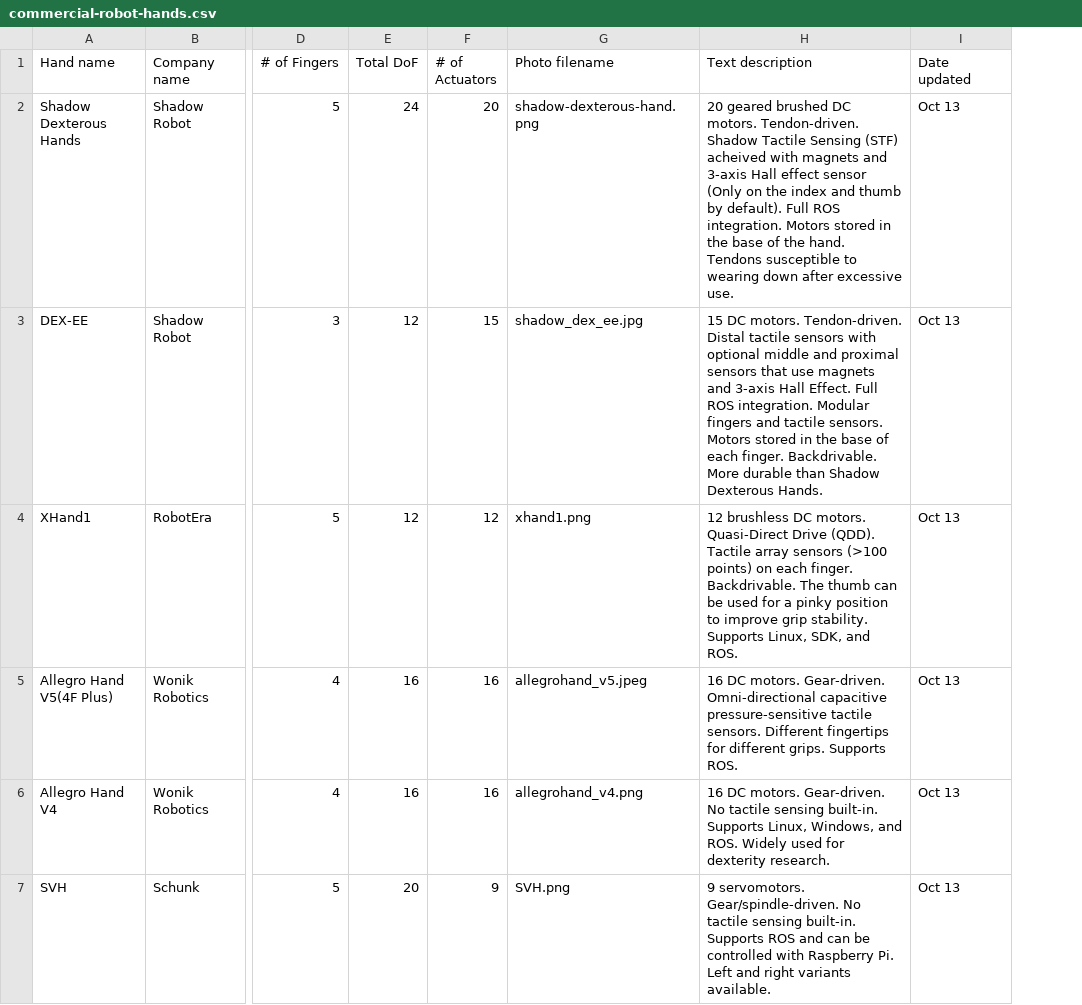
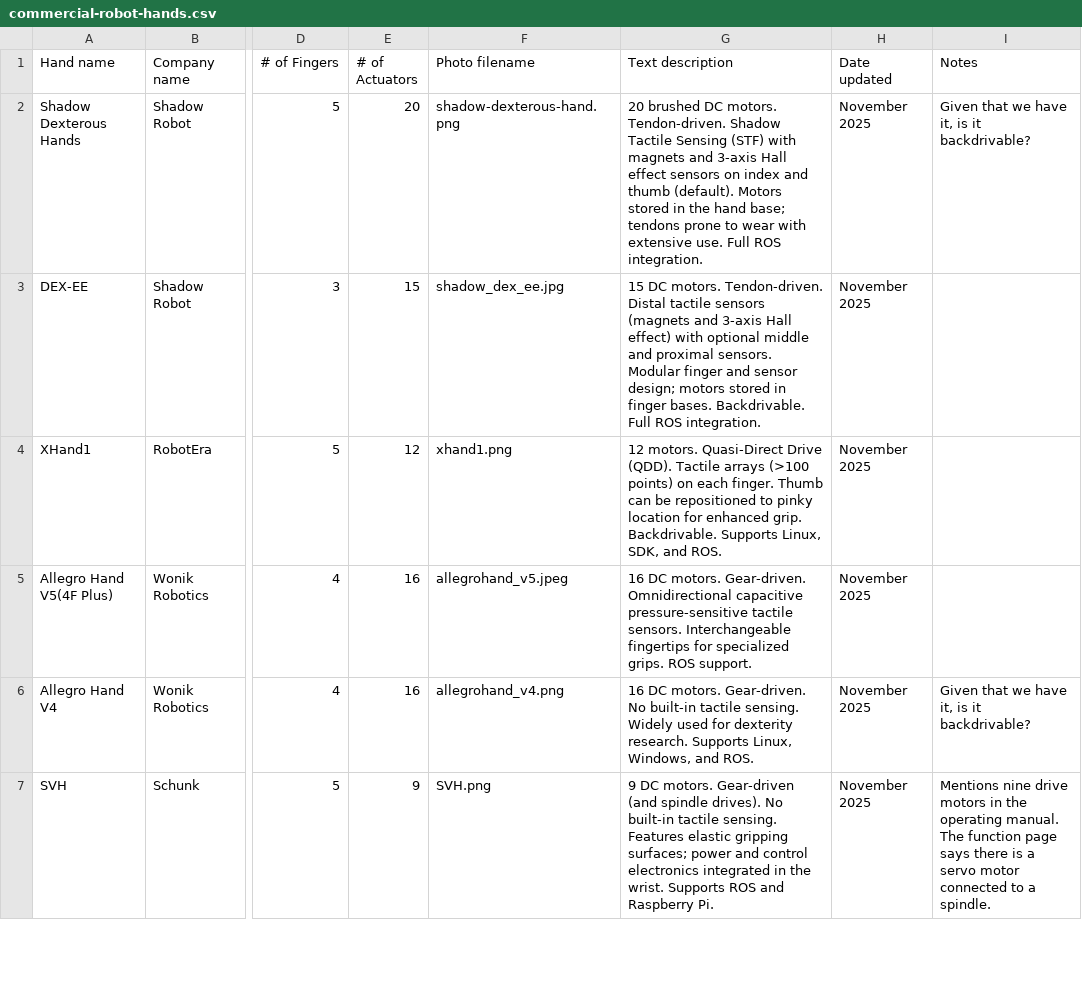
Before and after one commit to hand-erc/hand-erc.github.io, a CSV file: data/commercial-robot-hands.csv, drawn as a sheet; only a part is shown, gaps mark what is left out; removed rows and columns are numbered as before the commit, all else as after; the diff covers the shown part only; the diff names each change by its address in the sheet, - before the commit and + after, or states it on an @@ line.

Commit message:
updated text descriptions, date, and removed DoF

```diff
--- a/data/commercial-robot-hands.csv
+++ b/data/commercial-robot-hands.csv
-column E (Total DoF), rows 2-7: 24 | 12 | 12 | 16 | 16 | 20
+column I (Notes), rows 2-7: Given that we have it, is it backdrivable? |  |  |  | Given that we have it, is it backdrivable? | Mentions nine drive motors in the operating manual. The function page says there is a servo motor connected to a spindle.
-G2 (Text description): 20 geared brushed DC motors. Tendon-driven. Shadow Tactile Sensing (STF) acheived with magnets and 3-axis Hall effect sensor (Only on the index and thumb by default). Full ROS integration. Motors stored in the base of the hand. Tendons susceptible to wearing down after excessive use.
+G2 (Text description): 20 brushed DC motors. Tendon-driven. Shadow Tactile Sensing (STF) with magnets and 3-axis Hall effect sensors on index and thumb (default). Motors stored in the hand base; tendons prone to wear with extensive use. Full ROS integration.
-H2:H7 (Date updated): Oct 13
+H2:H7 (Date updated): November 2025
-G3 (Text description): …tactile sensors with optional middle and proximal sensors that use magnets and 3-axis Hall Effect. Full ROS integration. Modular fingers and tactile sensors. Motors stored in the base of each finger. Backdrivable. More durable than Shadow Dexterous Hands.
+G3 (Text description): …tactile sensors (magnets and 3-axis Hall effect) with optional middle and proximal sensors. Modular finger and sensor design; motors stored in finger bases. Backdrivable. Full ROS integration.
-G4 (Text description): 12 brushless DC motors. Quasi-Direct Drive (QDD). Tactile array sensors (>100 points) on each finger. Backdrivable. The thumb can be used for a pinky position to improve grip stability. Supports Linux,…
+G4 (Text description): 12 motors. Quasi-Direct Drive (QDD). Tactile arrays (>100 points) on each finger. Thumb can be repositioned to pinky location for enhanced grip. Backdrivable. Supports Linux,…
-G5 (Text description): …motors. Gear-driven. Omni-directional capacitive pressure-sensitive tactile sensors. Different fingertips for different grips. Supports ROS.
+G5 (Text description): …motors. Gear-driven. Omnidirectional capacitive pressure-sensitive tactile sensors. Interchangeable fingertips for specialized grips. ROS support.
-G6 (Text description): …Gear-driven. No tactile sensing built-in. Supports Linux, Windows, and ROS. Widely used for dexterity research.
+G6 (Text description): …Gear-driven. No built-in tactile sensing. Widely used for dexterity research. Supports Linux, Windows, and ROS.
-G7 (Text description): 9 servomotors. Gear/spindle-driven. No tactile sensing built-in. Supports ROS and can be controlled with Raspberry Pi. Left and right variants available.
+G7 (Text description): 9 DC motors. Gear-driven (and spindle drives). No built-in tactile sensing. Features elastic gripping surfaces; power and control electronics integrated in the wrist. Supports ROS and Raspberry Pi.
```
Also changed, not shown: 1 removed row and 82 edited cells elsewhere in this file, 5 other files.
